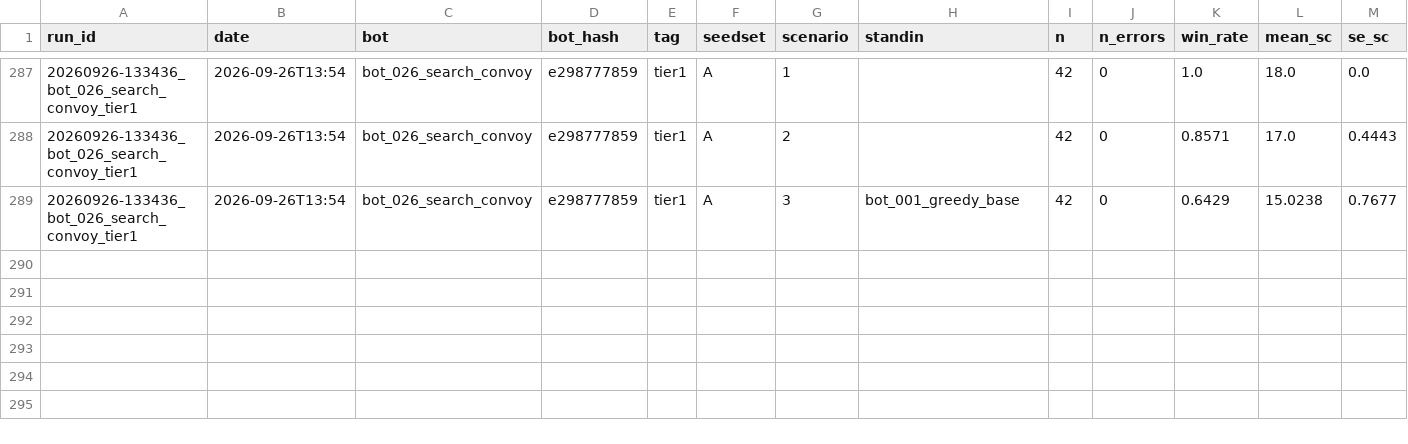
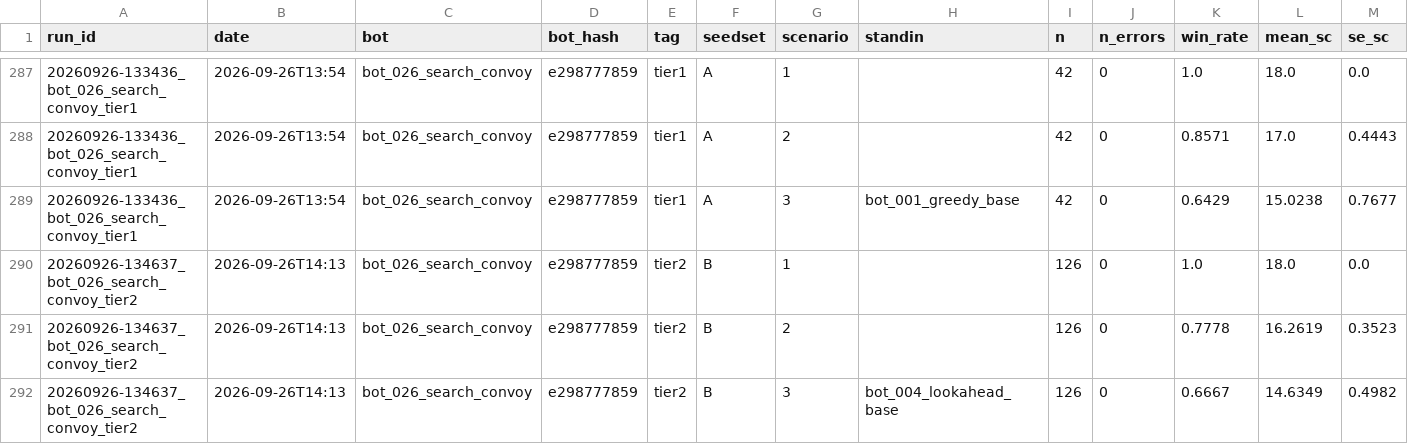
Before and after one commit to EvanCXCheng/3011-Project, a CSV file: results/results.csv, drawn as a sheet; only a part is shown, gaps mark what is left out; rows hold the shown columns only; the diff names each change by its address in the sheet, - before the commit and + after, or states it on an @@ line.

```diff
--- a/results/results.csv
+++ b/results/results.csv
+row 290: 20260926-134637_bot_026_search_convoy_tier2 | 2026-09-26T14:13 | bot_026_search_convoy | e298777859 | tier2 | B | 1 |  | 126 | 0 | 1.0 | 18.0 | 0.0
+row 291: 20260926-134637_bot_026_search_convoy_tier2 | 2026-09-26T14:13 | bot_026_search_convoy | e298777859 | tier2 | B | 2 |  | 126 | 0 | 0.7778 | 16.2619 | 0.3523
+row 292: 20260926-134637_bot_026_search_convoy_tier2 | 2026-09-26T14:13 | bot_026_search_convoy | e298777859 | tier2 | B | 3 | bot_004_lookahead_base | 126 | 0 | 0.6667 | 14.6349 | 0.4982
```
Also changed, not shown: 4 other files.
